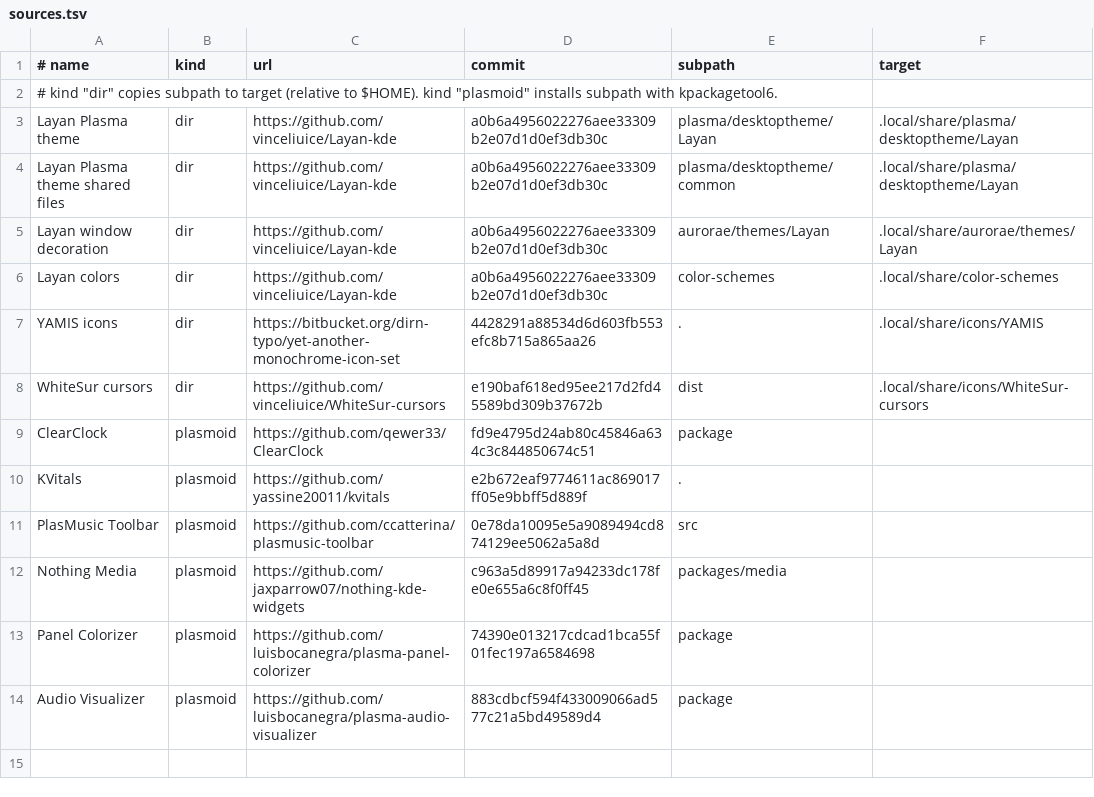
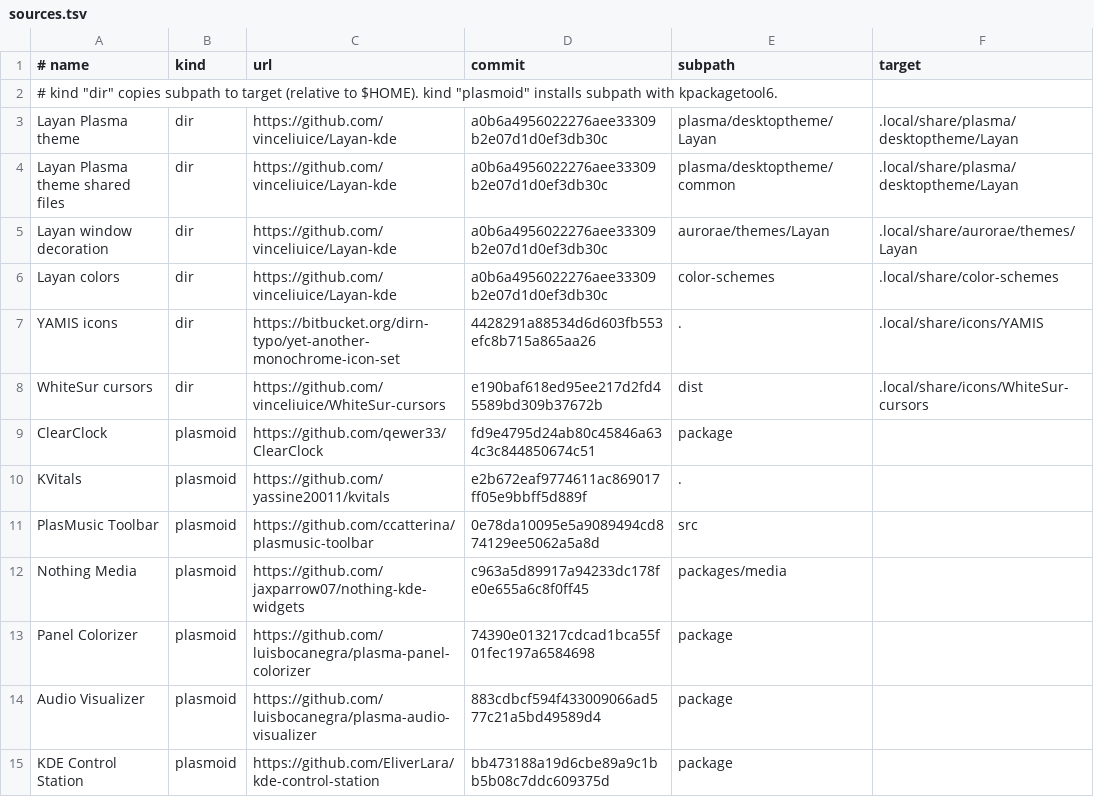
Before and after one commit to junaydirfan/cachyos-dotfiles, a TSV file: themes/sources.tsv, drawn as a sheet.

Commit message:
Add Control Station, a cleaner clock, and working widget blur
Fetch KDE Control Station and fix its panel failing to open on Plasma 6.8,
as it picked controls before learning the Plasma version.

Show AM rather than A.M. by using US time formatting in Plasma only.

The Discord widget now finds its desktop after Plasma attaches it and
blurs its own copy of the wallpaper. The sync warns when the layout uses
a widget the installer can't restore.

```diff
--- a/themes/sources.tsv
+++ b/themes/sources.tsv
@@ -14 +14,2 @@ Panel Colorizer	plasmoid	https://github.com/luisbocanegra/plasma-panel-colorizer
 Audio Visualizer	plasmoid	https://github.com/luisbocanegra/plasma-audio-visualizer	883cdbcf594f433009066ad577c21a5bd49589d4	package	
+KDE Control Station	plasmoid	https://github.com/EliverLara/kde-control-station	bb473188a19d6cbe89a9c1bb5b08c7ddc609375d	package	
```
Also changed, not shown: 6 other files.
